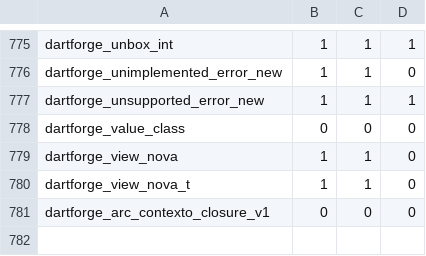
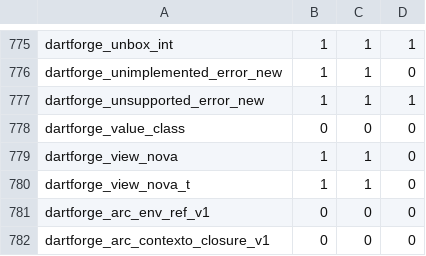
Before and after one commit to insinfo/dartforge, a TSV file: crates/runtime/efeitos.tsv, drawn as a sheet; only a part is shown, gaps mark what is left out; the diff names each change by its address in the sheet, - before the commit and + after, or states it on an @@ line.

```diff
--- a/crates/runtime/efeitos.tsv
+++ b/crates/runtime/efeitos.tsv
+row 781: dartforge_arc_env_ref_v1 | 0 | 0 | 0
```
Also changed, not shown: crates/runtime/ownership.tsv, 8 other files.
